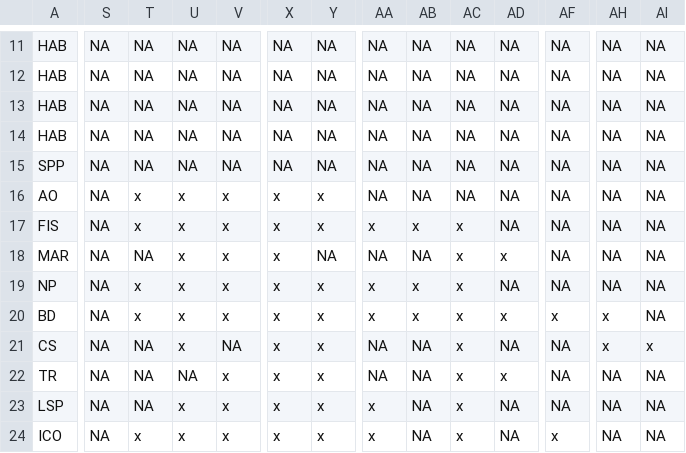
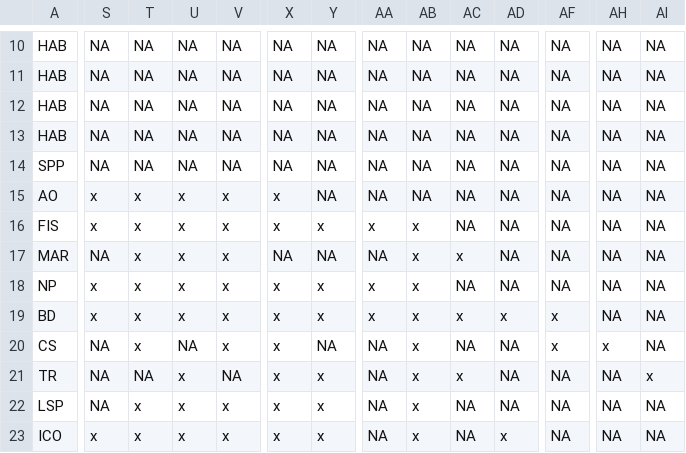
Before and after one commit to OHI-Science/bhi, a CSV file: baltic/conf/resilience_matrix.csv, drawn as a sheet; only a part is shown, gaps mark what is left out; addresses are those after the commit; the diff covers the shown part only; the diff names each change by its address in the sheet, - before the commit and + after, or states it on an @@ line.

```diff
--- a/baltic/conf/resilience_matrix.csv
+++ b/baltic/conf/resilience_matrix.csv
-S15:S16: NA
+S15:S16: x
-Y15: x
+Y15: NA
-AC16: x
+AC16: NA
-T17: NA
+T17: x
-X17: x
+X17: NA
-AB17: NA
+AB17: x
-AD17: x
+AD17: NA
-S18:S19: NA
+S18:S19: x
-AC18: x
+AC18: NA
-AH19: x
+AH19: NA
-T20: NA
+T20: x
-U20: x
+U20: NA
-V20: NA
+V20: x
-Y20: x
+Y20: NA
-AB20:AB23: NA
+AB20:AB23: x
-AC20: x
+AC20: NA
-AF20: NA
+AF20: x
-AI20: x
+AI20: NA
-U21: NA
+U21: x
-V21: x
+V21: NA
-AD21: x
+AD21: NA
-AI21: NA
+AI21: x
-T22: NA
+T22: x
-AA22:AA23: x
+AA22:AA23: NA
-AC22:AC23: x
+AC22:AC23: NA
-S23: NA
+S23: x
-AD23: NA
+AD23: x
-AF23: x
+AF23: NA
```
Also changed, not shown: 1 added row, 1 removed row and 27 edited cells elsewhere in this file, baltic/conf/pressures_matrix.csv, baltic/conf/scenario_data_years.csv, 6 other files.
